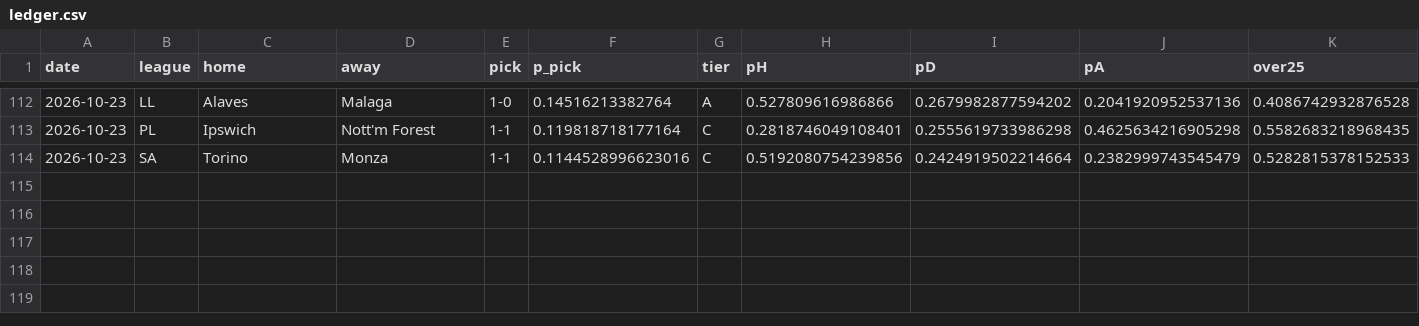
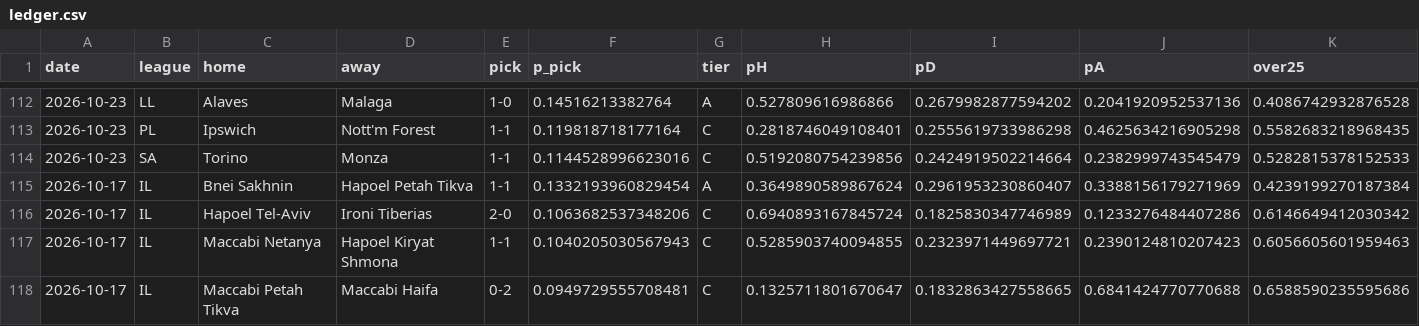
Before and after one commit to itzik200592-byte/score-oracle, a CSV file: data/ledger.csv, drawn as a sheet; only a part is shown, gaps mark what is left out; rows hold the shown columns only; the diff names each change by its address in the sheet, - before the commit and + after, or states it on an @@ line.

```diff
--- a/data/ledger.csv
+++ b/data/ledger.csv
+row 115: 2026-10-17 | IL | Bnei Sakhnin | Hapoel Petah Tikva | 1-1 | 0.1332193960829454 | A | 0.3649890589867624 | 0.2961953230860407 | 0.3388156179271969 | 0.4239199270187384
+row 116: 2026-10-17 | IL | Hapoel Tel-Aviv | Ironi Tiberias | 2-0 | 0.1063682537348206 | C | 0.6940893167845724 | 0.1825830347746989 | 0.1233276484407286 | 0.6146649412030342
+row 117: 2026-10-17 | IL | Maccabi Netanya | Hapoel Kiryat Shmona | 1-1 | 0.1040205030567943 | C | 0.5285903740094855 | 0.2323971449697721 | 0.2390124810207423 | 0.6056605601959463
+row 118: 2026-10-17 | IL | Maccabi Petah Tikva | Maccabi Haifa | 0-2 | 0.0949729555708481 | C | 0.1325711801670647 | 0.1832863427558665 | 0.6841424770770688 | 0.6588590235595686
```
Also changed, not shown: 16 other files.
